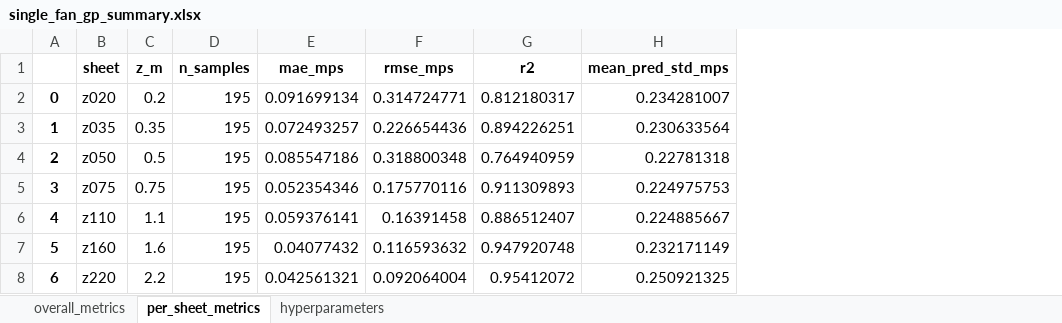
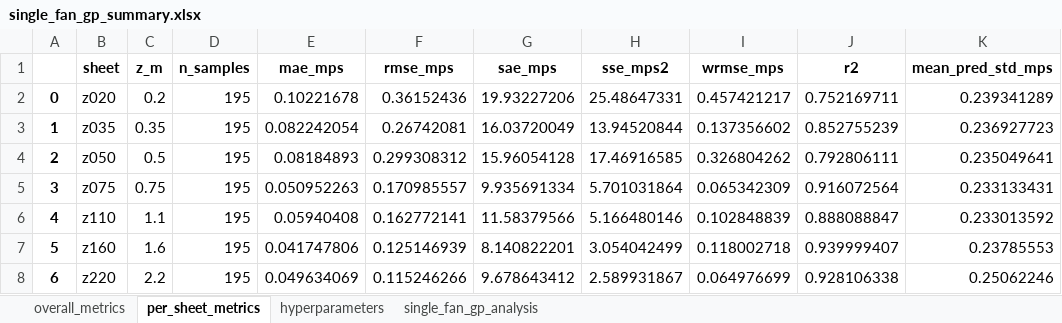
Before and after one commit to GH-X-ST/Nausicaa, an Excel workbook: 01_Thermal/B_results/Single_Fan_GP/single_fan_gp_summary.xlsx, sheet per_sheet_metrics, drawn as a sheet; values as stored, in another font and other column widths than the file's, no borders; addresses are those after the commit; the diff names each change by its address in the sheet, - before the commit and + after, or states it on an @@ line.

```diff
--- a/01_Thermal/B_results/Single_Fan_GP/single_fan_gp_summary.xlsx (sheet per_sheet_metrics)
+++ b/01_Thermal/B_results/Single_Fan_GP/single_fan_gp_summary.xlsx (sheet per_sheet_metrics)
+sheet tab: single_fan_gp_analysis
+column G (sae_mps), rows 2-8: 19.93227206 | 16.03720049 | 15.96054128 | 9.935691334 | 11.58379566 | 8.140822201 | 9.678643412
+column H (sse_mps2), rows 2-8: 25.48647331 | 13.94520844 | 17.46916585 | 5.701031864 | 5.166480146 | 3.054042499 | 2.589931867
+column I (wrmse_mps), rows 2-8: 0.457421217 | 0.137356602 | 0.326804262 | 0.065342309 | 0.102848839 | 0.118002718 | 0.064976699
-E2 (mae_mps): 0.091699134
+E2 (mae_mps): 0.10221678
-F2 (rmse_mps): 0.314724771
+F2 (rmse_mps): 0.36152436
-J2 (r2): 0.812180317
+J2 (r2): 0.752169711
-K2 (mean_pred_std_mps): 0.234281007
+K2 (mean_pred_std_mps): 0.239341289
-E3 (mae_mps): 0.072493257
+E3 (mae_mps): 0.082242054
-F3 (rmse_mps): 0.226654436
+F3 (rmse_mps): 0.26742081
-J3 (r2): 0.894226251
+J3 (r2): 0.852755239
-K3 (mean_pred_std_mps): 0.230633564
+K3 (mean_pred_std_mps): 0.236927723
-E4 (mae_mps): 0.085547186
+E4 (mae_mps): 0.08184893
-F4 (rmse_mps): 0.318800348
+F4 (rmse_mps): 0.299308312
-J4 (r2): 0.764940959
+J4 (r2): 0.792806111
-K4 (mean_pred_std_mps): 0.22781318
+K4 (mean_pred_std_mps): 0.235049641
-E5 (mae_mps): 0.052354346
+E5 (mae_mps): 0.050952263
-F5 (rmse_mps): 0.175770116
+F5 (rmse_mps): 0.170985557
-J5 (r2): 0.911309893
+J5 (r2): 0.916072564
-K5 (mean_pred_std_mps): 0.224975753
+K5 (mean_pred_std_mps): 0.233133431
-E6 (mae_mps): 0.059376141
+E6 (mae_mps): 0.05940408
-F6 (rmse_mps): 0.16391458
+F6 (rmse_mps): 0.162772141
-J6 (r2): 0.886512407
+J6 (r2): 0.888088847
-K6 (mean_pred_std_mps): 0.224885667
+K6 (mean_pred_std_mps): 0.233013592
-E7 (mae_mps): 0.04077432
+E7 (mae_mps): 0.041747806
-F7 (rmse_mps): 0.116593632
+F7 (rmse_mps): 0.125146939
-J7 (r2): 0.947920748
+J7 (r2): 0.939999407
-K7 (mean_pred_std_mps): 0.232171149
+K7 (mean_pred_std_mps): 0.23785553
-E8 (mae_mps): 0.042561321
+E8 (mae_mps): 0.049634069
-F8 (rmse_mps): 0.092064004
+F8 (rmse_mps): 0.115246266
-J8 (r2): 0.95412072
+J8 (r2): 0.928106338
-K8 (mean_pred_std_mps): 0.250921325
+K8 (mean_pred_std_mps): 0.25062246
```
Also changed, not shown: sheet overall_metrics, sheet hyperparameters, 01_Thermal/B_results/Single_Fan_GP/single_fan_gp_grid_predictions.xlsx, 22 other files.
